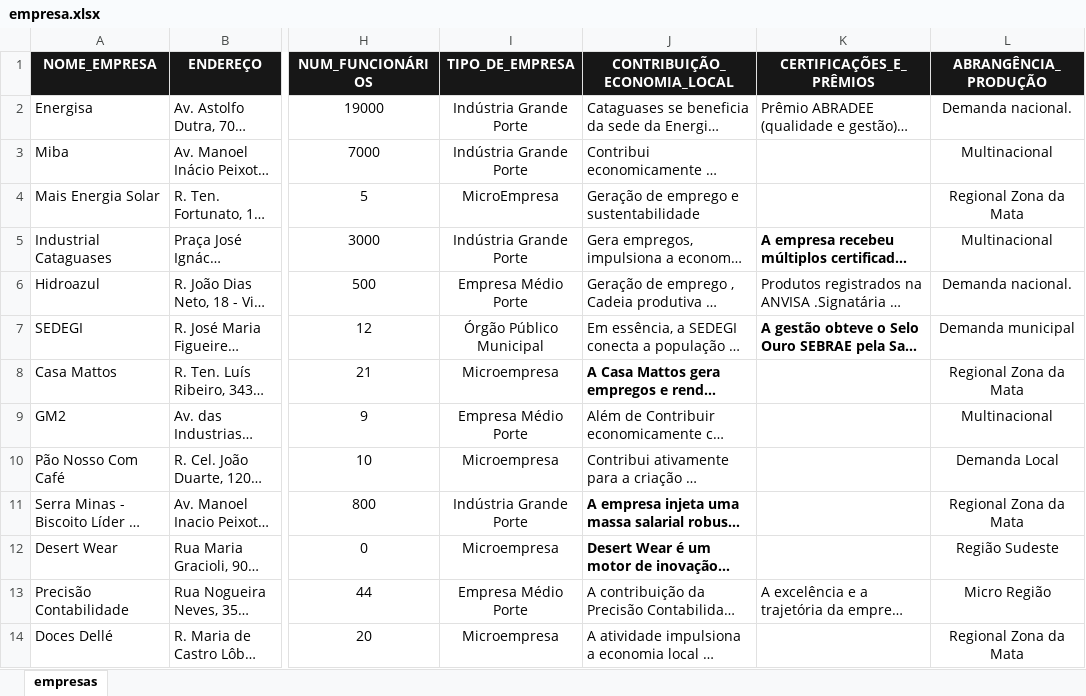
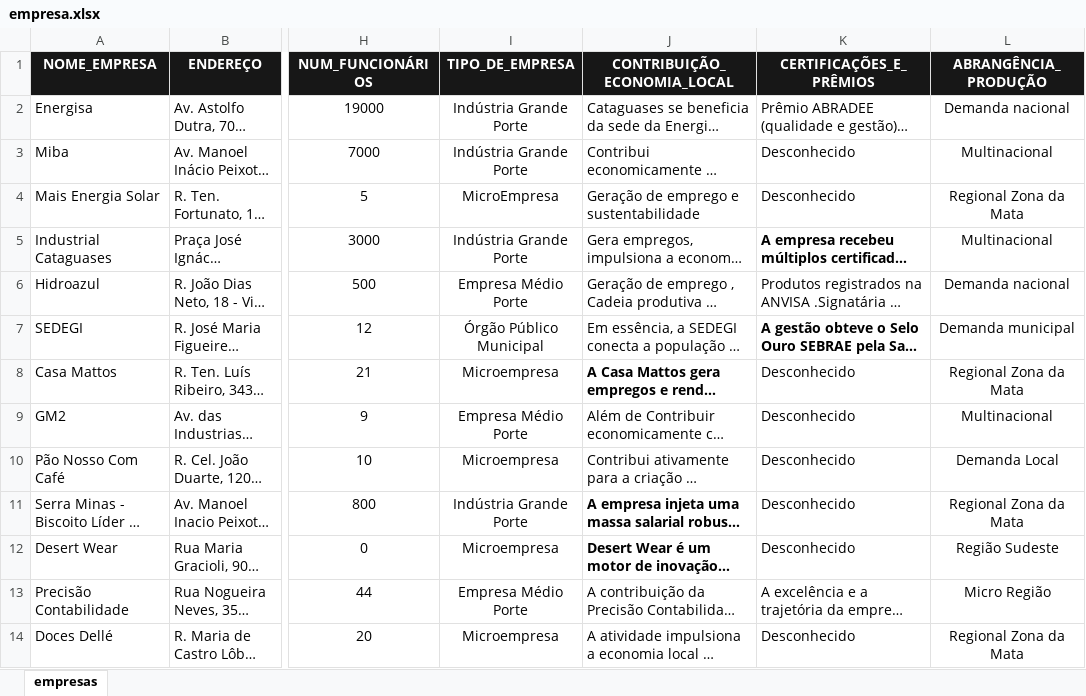
Before and after one commit to iuryxavierdp/IFEmpresas, an Excel workbook: dados/empresa.xlsx, sheet empresas, drawn as a sheet; only a part is shown, gaps mark what is left out; long unchanged cells end in …; values as stored, in another font and other column widths than the file's, no borders; conditional formats not drawn; the diff names each change by its address in the sheet, - before the commit and + after, or states it on an @@ line.

```diff
--- a/dados/empresa.xlsx (sheet empresas)
+++ b/dados/empresa.xlsx (sheet empresas)
-L2 (ABRANGÊNCIA_PRODUÇÃO): Demanda nacional.
+L2 (ABRANGÊNCIA_PRODUÇÃO): Demanda nacional
-K3:K4 (CERTIFICAÇÕES_E_PRÊMIOS): (empty)
+K3:K4 (CERTIFICAÇÕES_E_PRÊMIOS): Desconhecido
-L6 (ABRANGÊNCIA_PRODUÇÃO): Demanda nacional.
+L6 (ABRANGÊNCIA_PRODUÇÃO): Demanda nacional
-K8:K12 (CERTIFICAÇÕES_E_PRÊMIOS): (empty)
+K8:K12 (CERTIFICAÇÕES_E_PRÊMIOS): Desconhecido
-K14 (CERTIFICAÇÕES_E_PRÊMIOS): (empty)
+K14 (CERTIFICAÇÕES_E_PRÊMIOS): Desconhecido
```
Also changed, not shown: dados/empresa_en.xlsx.
